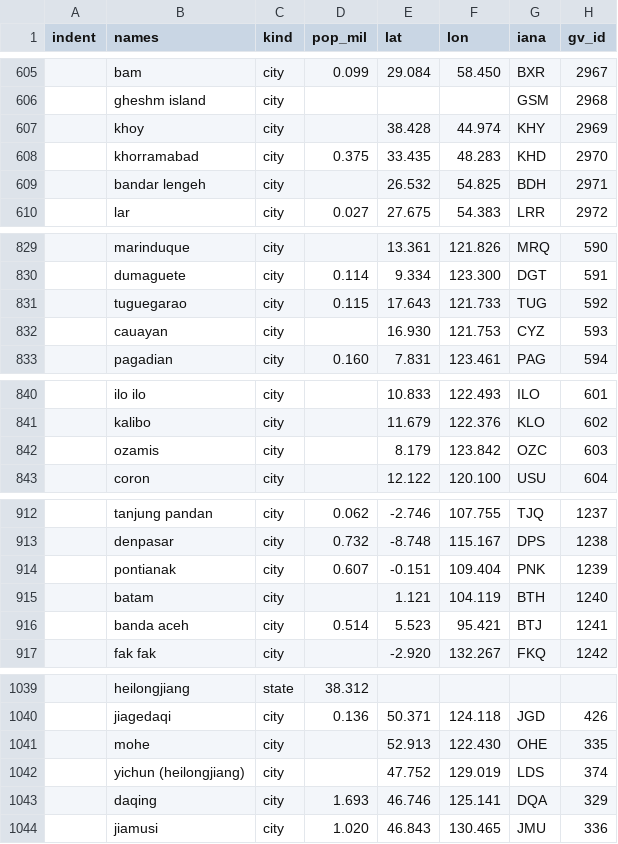
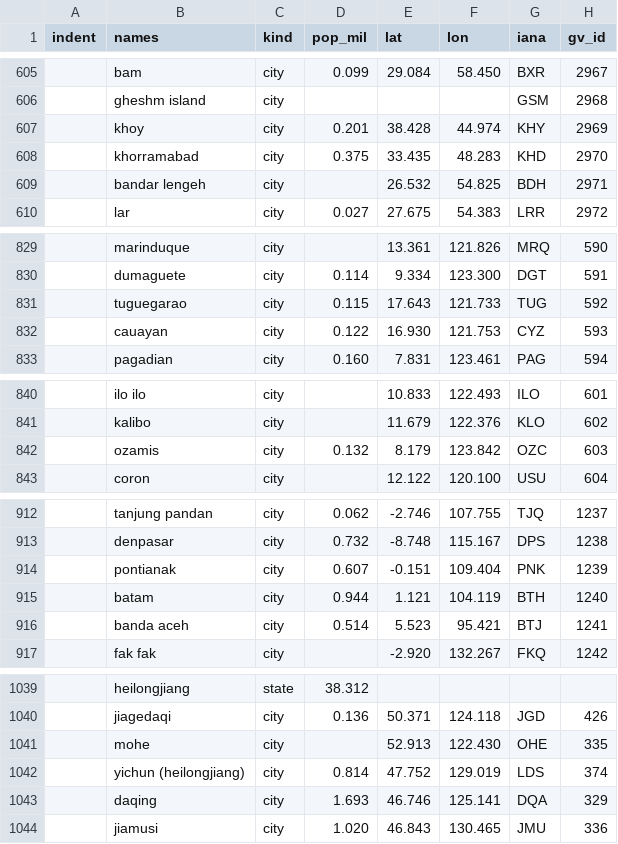
Before and after one commit to epidemics/epifor, a CSV file: data/regions.csv, drawn as a sheet; only a part is shown, gaps mark what is left out; the diff covers the shown part only.

```diff
--- a/data/regions.csv
+++ b/data/regions.csv
@@ -606,3 +606,3 @@ indent,names,kind,pop_mil,lat,lon,iana,gv_id
                 ,gheshm island,city,,,,GSM,2968
-                ,khoy,city,,38.428,44.974,KHY,2969
+                ,khoy,city,0.201,38.428,44.974,KHY,2969
                 ,khorramabad,city,0.375,33.435,48.283,KHD,2970
@@ -831,3 +831,3 @@ indent,names,kind,pop_mil,lat,lon,iana,gv_id
             ,tuguegarao,city,0.115,17.643,121.733,TUG,592
-            ,cauayan,city,,16.930,121.753,CYZ,593
+            ,cauayan,city,0.122,16.930,121.753,CYZ,593
             ,pagadian,city,0.160,7.831,123.461,PAG,594
@@ -841,3 +841,3 @@ indent,names,kind,pop_mil,lat,lon,iana,gv_id
             ,kalibo,city,,11.679,122.376,KLO,602
-            ,ozamis,city,,8.179,123.842,OZC,603
+            ,ozamis,city,0.132,8.179,123.842,OZC,603
             ,coron,city,,12.122,120.100,USU,604
@@ -914,3 +914,3 @@ indent,names,kind,pop_mil,lat,lon,iana,gv_id
             ,pontianak,city,0.607,-0.151,109.404,PNK,1239
-            ,batam,city,,1.121,104.119,BTH,1240
+            ,batam,city,0.944,1.121,104.119,BTH,1240
             ,banda aceh,city,0.514,5.523,95.421,BTJ,1241
@@ -1041,3 +1041,3 @@ indent,names,kind,pop_mil,lat,lon,iana,gv_id
                 ,mohe,city,,52.913,122.430,OHE,335
-                ,yichun (heilongjiang),city,,47.752,129.019,LDS,374
+                ,yichun (heilongjiang),city,0.814,47.752,129.019,LDS,374
                 ,daqing,city,1.693,46.746,125.141,DQA,329
```
Also changed, not shown: 34 edited cells elsewhere in this file, 1 other file.
